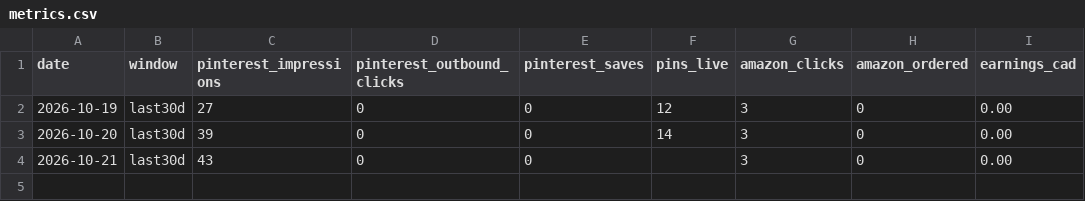
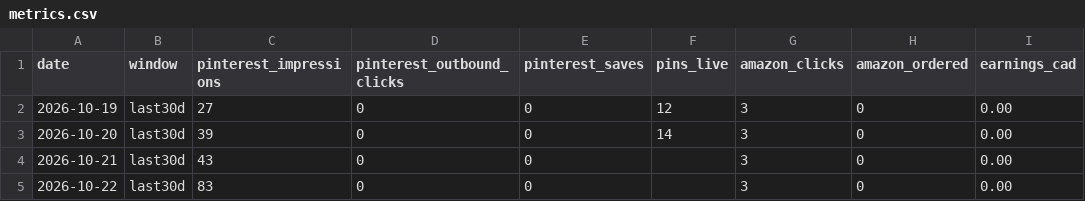
Before and after one commit to BlushLust/blushlust.github.io, a CSV file: data/metrics.csv, drawn as a sheet.

Commit message:
Blush check Oct 22: prices, metrics, ideas

```diff
--- a/data/metrics.csv
+++ b/data/metrics.csv
@@ -4 +4,2 @@ date,window,pinterest_impressions,pinterest_outbound_clicks,pinterest_saves,pins
 2026-10-21,last30d,43,0,0,,3,0,0.00
+2026-10-22,last30d,83,0,0,,3,0,0.00
```
Also changed, not shown: data/prices.csv, 1 other file.
